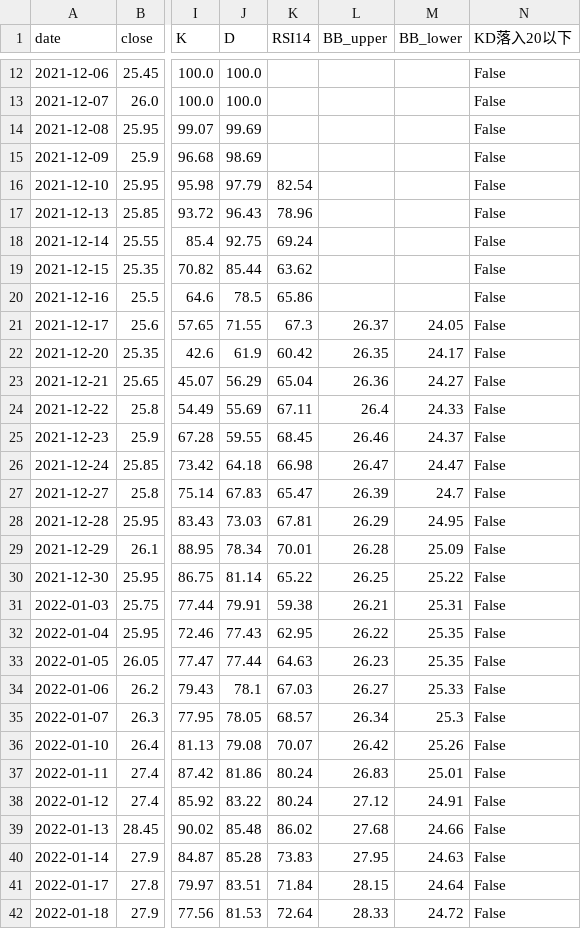
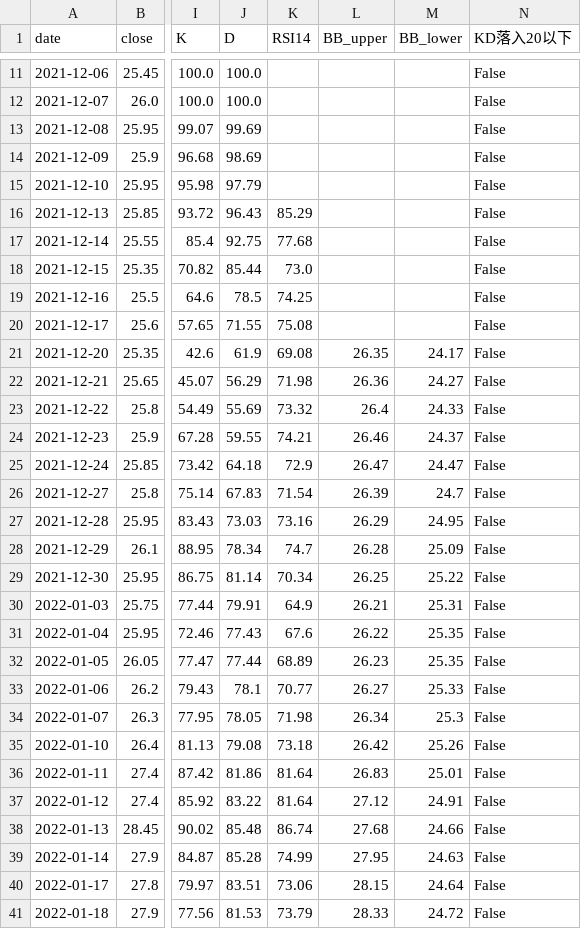
Before and after one commit to wjstudio1030/AI_Stock_Project_V3, a CSV file: docs/data/2891_unified.csv, drawn as a sheet; only a part is shown, gaps mark what is left out; addresses are those after the commit; the diff covers the shown part only; the diff names each change by its address in the sheet, - before the commit and + after, or states it on an @@ line.

```diff
--- a/docs/data/2891_unified.csv
+++ b/docs/data/2891_unified.csv
-K15 (RSI14): 82.54
+K15 (RSI14): (empty)
-K16 (RSI14): 78.96
+K16 (RSI14): 85.29
-K17 (RSI14): 69.24
+K17 (RSI14): 77.68
-K18 (RSI14): 63.62
+K18 (RSI14): 73.0
-K19 (RSI14): 65.86
+K19 (RSI14): 74.25
-K20 (RSI14): 67.3
+K20 (RSI14): 75.08
-L20 (BB_upper): 26.37
+L20 (BB_upper): (empty)
-M20 (BB_lower): 24.05
+M20 (BB_lower): (empty)
-K21 (RSI14): 60.42
+K21 (RSI14): 69.08
-K22 (RSI14): 65.04
+K22 (RSI14): 71.98
-K23 (RSI14): 67.11
+K23 (RSI14): 73.32
-K24 (RSI14): 68.45
+K24 (RSI14): 74.21
-K25 (RSI14): 66.98
+K25 (RSI14): 72.9
-K26 (RSI14): 65.47
+K26 (RSI14): 71.54
-K27 (RSI14): 67.81
+K27 (RSI14): 73.16
-K28 (RSI14): 70.01
+K28 (RSI14): 74.7
-K29 (RSI14): 65.22
+K29 (RSI14): 70.34
-K30 (RSI14): 59.38
+K30 (RSI14): 64.9
-K31 (RSI14): 62.95
+K31 (RSI14): 67.6
-K32 (RSI14): 64.63
+K32 (RSI14): 68.89
-K33 (RSI14): 67.03
+K33 (RSI14): 70.77
-K34 (RSI14): 68.57
+K34 (RSI14): 71.98
-K35 (RSI14): 70.07
+K35 (RSI14): 73.18
-K36:K37 (RSI14): 80.24
+K36:K37 (RSI14): 81.64
-K38 (RSI14): 86.02
+K38 (RSI14): 86.74
-K39 (RSI14): 73.83
+K39 (RSI14): 74.99
-K40 (RSI14): 71.84
+K40 (RSI14): 73.06
-K41 (RSI14): 72.64
+K41 (RSI14): 73.79
```
Also changed, not shown: 1 removed row and 90 edited cells elsewhere in this file, docs/data/2303_unified.csv, docs/data/2317_unified.csv, 45 other files.
